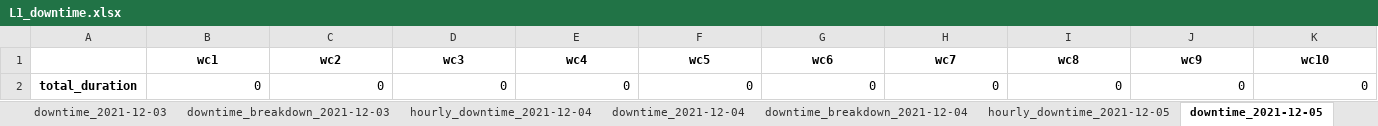
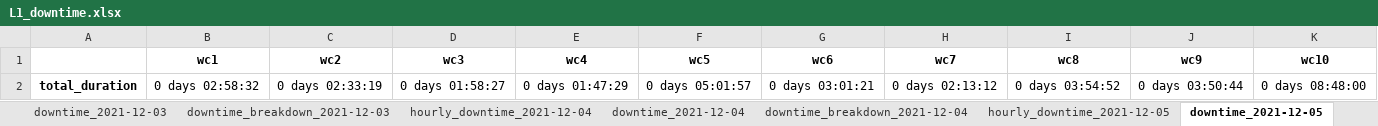
Before and after one commit to benji822/pod_dash_app, an Excel workbook: data/downtime/L1_downtime.xlsx, sheet downtime_2021-12-05, drawn as a sheet; values as stored, in another font and other column widths than the file's, no borders; removed rows and columns are numbered as before the commit, all else as after; the diff names each change by its address in the sheet, - before the commit and + after, or states it on an @@ line.

```diff
--- a/data/downtime/L1_downtime.xlsx (sheet downtime_2021-12-05)
+++ b/data/downtime/L1_downtime.xlsx (sheet downtime_2021-12-05)
-row 2: total_duration | 0 | 0 | 0 | 0 | 0 | 0 | 0 | 0 | 0 | 0
+row 2: total_duration | 0 days 02:58:32 | 0 days 02:33:19 | 0 days 01:58:27 | 0 days 01:47:29 | 0 days 05:01:57 | 0 days 03:01:21 | 0 days 02:13:12 | 0 days 03:54:52 | 0 days 03:50:44 | 0 days 08:48:00
```
Also changed, not shown: sheet hourly_downtime_2021-12-09, sheet hourly_downtime_2021-12-05, sheet hourly_downtime_2021-12-03, sheet hourly_downtime_2021-12-04, sheet hourly_downtime_2021-12-08, sheet hourly_downtime_2021-12-06, 17 more sheets, other sheet tabs, 7 other files.
